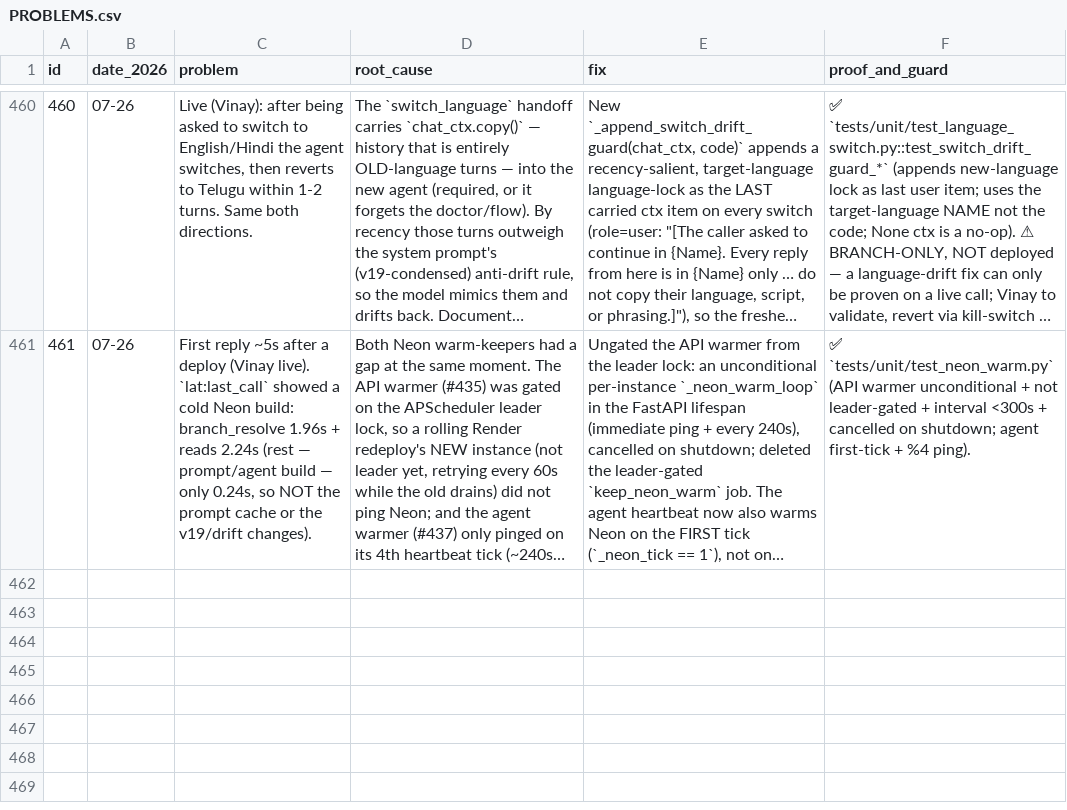
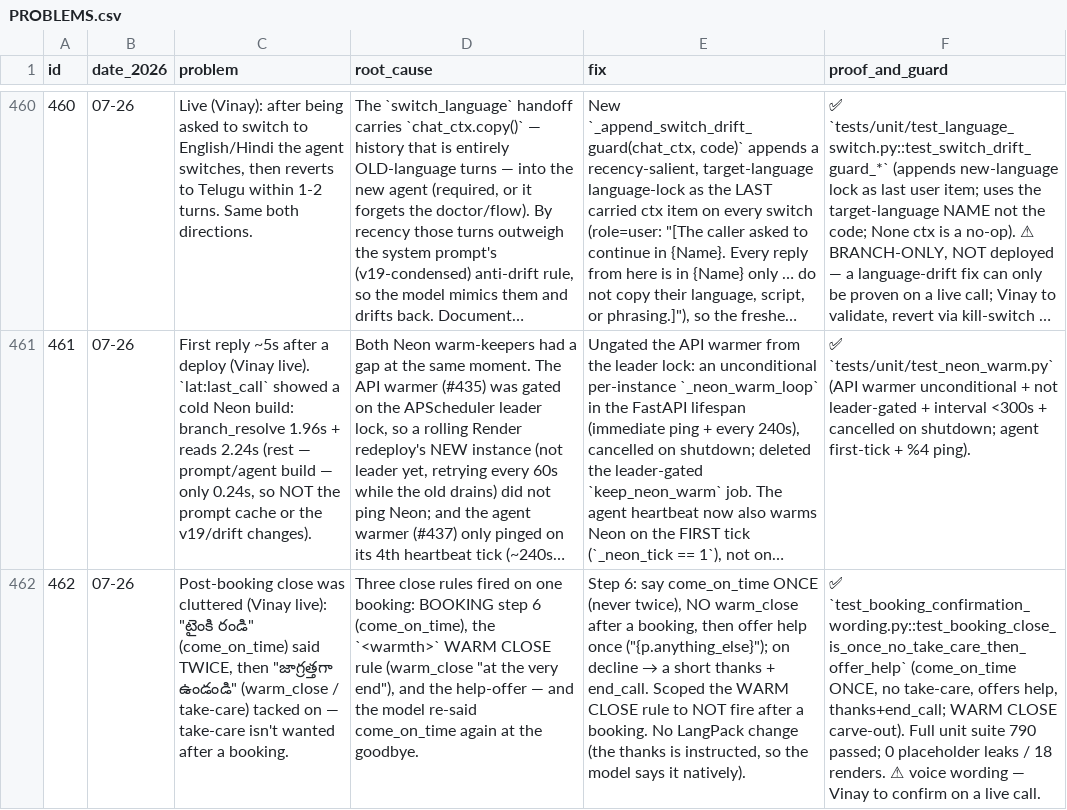
Before and after one commit to vachanam-ai/Vachanam-dev, a CSV file: docs/PROBLEMS.csv, drawn as a sheet; only a part is shown, gaps mark what is left out; long unchanged cells end in …; the diff names each change by its address in the sheet, - before the commit and + after, or states it on an @@ line.

Commit message:
fix(voice): clean up the post-booking close (say it once, no take-care)
Vinay live 2026-07-26: after a booking the agent said "టైంకి రండి" (come on
time) twice and tacked on "జాగ్రత్తగా ఉండండి" (take care) — three close rules
fired on one booking (step 6, the <warmth> WARM CLOSE rule, and the help-offer)
and the model re-said come_on_time at the goodbye.

Now: booking step 6 says come_on_time ONCE (never twice), NO warm_close after a
booking, then offers help once; on decline → a short thanks + end_call. The
WARM CLOSE rule is scoped to not fire after a booking. No LangPack change — the
thanks is instructed so the model says it natively in the active language.

test_booking_close_is_once_no_take_care_then_offer_help added; full unit suite
790 passed, 0 placeholder leaks / 18 renders.

```diff
--- a/docs/PROBLEMS.csv
+++ b/docs/PROBLEMS.csv
+row 462: 462 | 07-26 | Post-booking close was cluttered (Vinay live): "టైంకి రండి" (come_on_time) said TWICE, then "జాగ్రత్తగా ఉండండి" (warm_close / take-care) tacked on — take-care isn't wanted after a booking. | Three close rules fired on one booking: BOOKING step 6 (come_on_time), the `<warmth>` WARM CLOSE rule (warm_close "at the very end"), and the help-offer — and the model re-said come_on_time again at the goodbye. | Step 6: say come_on_time ONCE (never twice), NO warm_close after a booking, then offer help once ("{p.anything_else}"); on decline → a short thanks + end_call. Scoped the WARM CLOSE rule to NOT fire after a booking. No LangPack change (the thanks is instructed, so the model says it natively). | ✅ `test_booking_confirmation_wording.py::test_booking_close_is_once_no_take_care_then_offer_help` (come_on_time ONCE, no take-care, offers help, thanks+end_call; WARM CLOSE carve-out). Full unit suite 790 passed; 0 placeholder leaks / 18 renders. ⚠ voice wording — Vinay to confirm on a live call.
```
Also changed, not shown: 3 other files.
